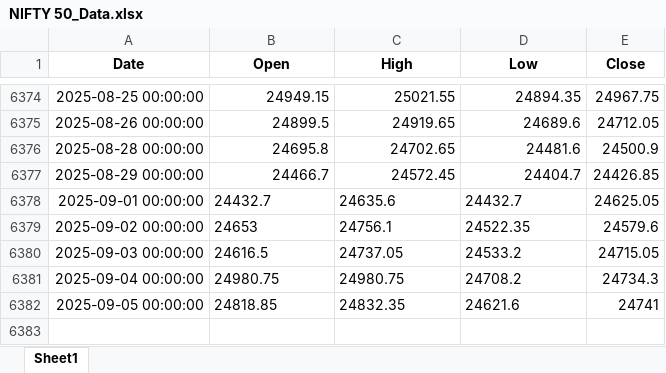
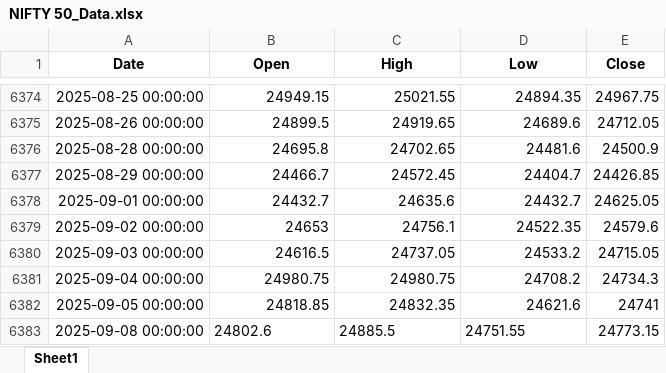
Before and after one commit to ekkagra/trend, an Excel workbook: data/nifty50/NIFTY 50_Data.xlsx, sheet Sheet1, drawn as a sheet; only a part is shown, gaps mark what is left out; values as stored, in another font and other column widths than the file's, no borders; the diff names each change by its address in the sheet, - before the commit and + after, or states it on an @@ line.

```diff
--- a/data/nifty50/NIFTY 50_Data.xlsx (sheet Sheet1)
+++ b/data/nifty50/NIFTY 50_Data.xlsx (sheet Sheet1)
-B6378:D6382 alignment: left
+B6378:D6382 alignment: right
+row 6383: 2025-09-08 00:00:00 | 24802.6 | 24885.5 | 24751.55 | 24773.15
```
Also changed, not shown: 2 other files.
